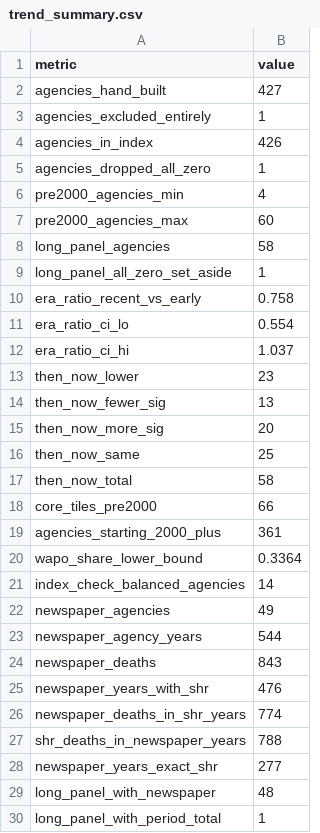
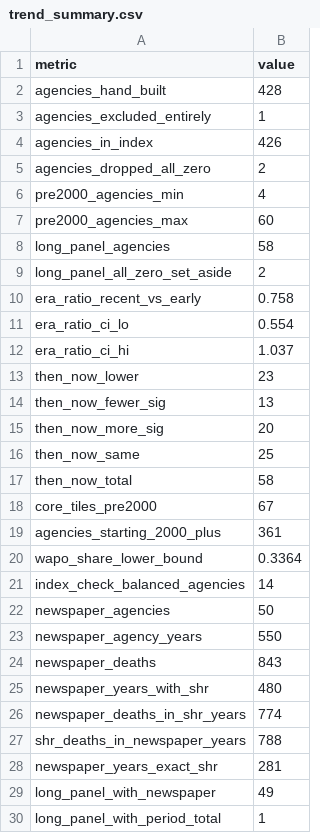
Before and after one commit to jnixy/agency-level-fatal-OIS, a CSV file: output/tables/trend_summary.csv, drawn as a sheet.

```diff
--- a/output/tables/trend_summary.csv
+++ b/output/tables/trend_summary.csv
@@ -1,6 +1,6 @@
 metric,value
-agencies_hand_built,427
+agencies_hand_built,428
 agencies_excluded_entirely,1
 agencies_in_index,426
-agencies_dropped_all_zero,1
+agencies_dropped_all_zero,2
 pre2000_agencies_min,4
@@ -8,3 +8,3 @@ pre2000_agencies_max,60
 long_panel_agencies,58
-long_panel_all_zero_set_aside,1
+long_panel_all_zero_set_aside,2
 era_ratio_recent_vs_early,0.758
@@ -17,3 +17,3 @@ then_now_same,25
 then_now_total,58
-core_tiles_pre2000,66
+core_tiles_pre2000,67
 agencies_starting_2000_plus,361
@@ -21,10 +21,10 @@ wapo_share_lower_bound,0.3364
 index_check_balanced_agencies,14
-newspaper_agencies,49
-newspaper_agency_years,544
+newspaper_agencies,50
+newspaper_agency_years,550
 newspaper_deaths,843
-newspaper_years_with_shr,476
+newspaper_years_with_shr,480
 newspaper_deaths_in_shr_years,774
 shr_deaths_in_newspaper_years,788
-newspaper_years_exact_shr,277
-long_panel_with_newspaper,48
+newspaper_years_exact_shr,281
+long_panel_with_newspaper,49
 long_panel_with_period_total,1
```
Also changed, not shown: 14 other files.
